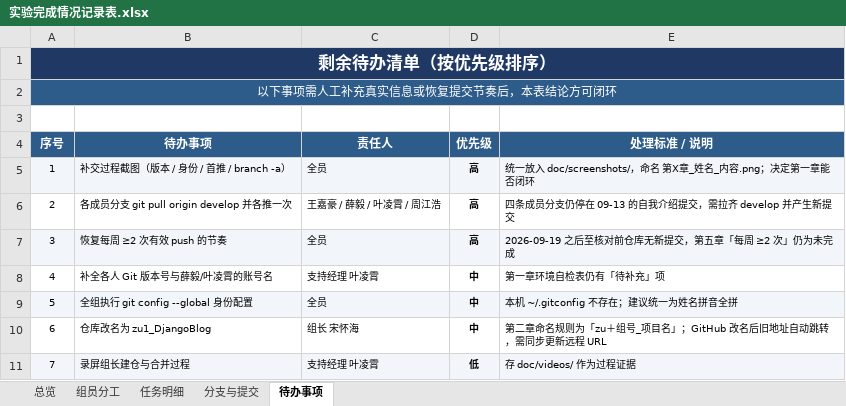
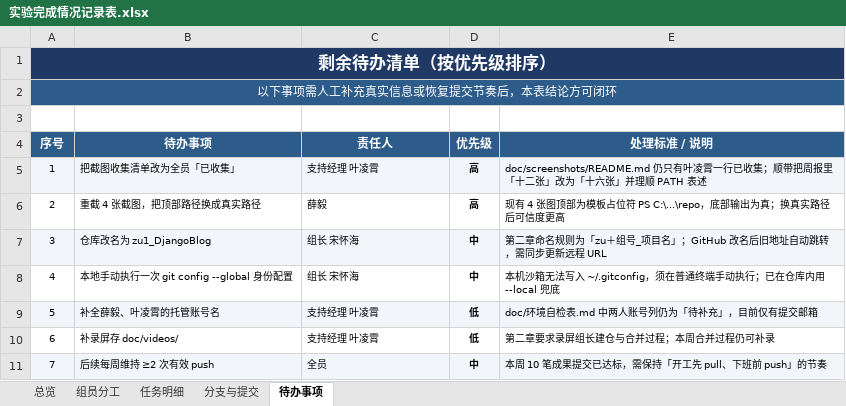
Before and after one commit to Tumopooo/software_work, an Excel workbook: doc/实验完成情况记录表.xlsx, sheet 待办事项, drawn as a sheet; values as stored, in another font and other column widths than the file's, no borders; the diff names each change by its address in the sheet, - before the commit and + after, or states it on an @@ line.

```diff
--- a/doc/实验完成情况记录表.xlsx (sheet 待办事项)
+++ b/doc/实验完成情况记录表.xlsx (sheet 待办事项)
-B5 (待办事项): 补交过程截图（版本 / 身份 / 首推 / branch -a）
+B5 (待办事项): 把截图收集清单改为全员「已收集」
-C5 (责任人): 全员
+C5 (责任人): 支持经理 叶凌霄
-E5 (处理标准 / 说明): 统一放入 doc/screenshots/，命名 第X章_姓名_内容.png；决定第一章能否闭环
+E5 (处理标准 / 说明): doc/screenshots/README.md 仍只有叶凌霄一行已收集；顺带把周报里「十二张」改为「十六张」并理顺 PATH 表述
-B6 (待办事项): 各成员分支 git pull origin develop 并各推一次
+B6 (待办事项): 重截 4 张截图，把顶部路径换成真实路径
-C6 (责任人): 王嘉豪 / 薛毅 / 叶凌霄 / 周江浩
+C6 (责任人): 薛毅
-E6 (处理标准 / 说明): 四条成员分支仍停在 09-13 的自我介绍提交，需拉齐 develop 并产生新提交
+E6 (处理标准 / 说明): 现有 4 张图顶部为模板占位符 PS C:\...\repo，底部输出为真；换真实路径后可信度更高
-B7 (待办事项): 恢复每周 ≥2 次有效 push 的节奏
+B7 (待办事项): 仓库改名为 zu1_DjangoBlog
-C7 (责任人): 全员
+C7 (责任人): 组长 宋怀海
-D7 (优先级): 高
+D7 (优先级): 中
-E7 (处理标准 / 说明): 2026-09-19 之后至核对前仓库无新提交，第五章「每周 ≥2 次」仍为未完成
+E7 (处理标准 / 说明): 第二章命名规则为「zu＋组号_项目名」；GitHub 改名后旧地址自动跳转，需同步更新远程 URL
-B8 (待办事项): 补全各人 Git 版本号与薛毅/叶凌霄的账号名
+B8 (待办事项): 本地手动执行一次 git config --global 身份配置
-C8 (责任人): 支持经理 叶凌霄
+C8 (责任人): 组长 宋怀海
-E8 (处理标准 / 说明): 第一章环境自检表仍有「待补充」项
+E8 (处理标准 / 说明): 本机沙箱无法写入 ~/.gitconfig，须在普通终端手动执行；已在仓库内用 --local 兜底
-B9 (待办事项): 全组执行 git config --global 身份配置
+B9 (待办事项): 补全薛毅、叶凌霄的托管账号名
-C9 (责任人): 全员
+C9 (责任人): 支持经理 叶凌霄
-D9:D10 (优先级): 中
+D9:D10 (优先级): 低
-E9 (处理标准 / 说明): 本机 ~/.gitconfig 不存在；建议统一为姓名拼音全拼
+E9 (处理标准 / 说明): doc/环境自检表.md 中两人账号列仍为「待补充」，目前仅有提交邮箱
-B10 (待办事项): 仓库改名为 zu1_DjangoBlog
+B10 (待办事项): 补录屏存 doc/videos/
-C10 (责任人): 组长 宋怀海
+C10 (责任人): 支持经理 叶凌霄
-E10 (处理标准 / 说明): 第二章命名规则为「zu＋组号_项目名」；GitHub 改名后旧地址自动跳转，需同步更新远程 URL
+E10 (处理标准 / 说明): 第二章要求录屏组长建仓与合并过程；本周合并过程仍可补录
-B11 (待办事项): 录屏组长建仓与合并过程
+B11 (待办事项): 后续每周维持 ≥2 次有效 push
-C11 (责任人): 支持经理 叶凌霄
+C11 (责任人): 全员
-D11 (优先级): 低
+D11 (优先级): 中
-E11 (处理标准 / 说明): 存 doc/videos/ 作为过程证据
+E11 (处理标准 / 说明): 本周 10 笔成果提交已达标，需保持「开工先 pull、下班前 push」的节奏
```
Also changed, not shown: sheet 分支与提交, sheet 任务明细, sheet 总览, 3 other files.
